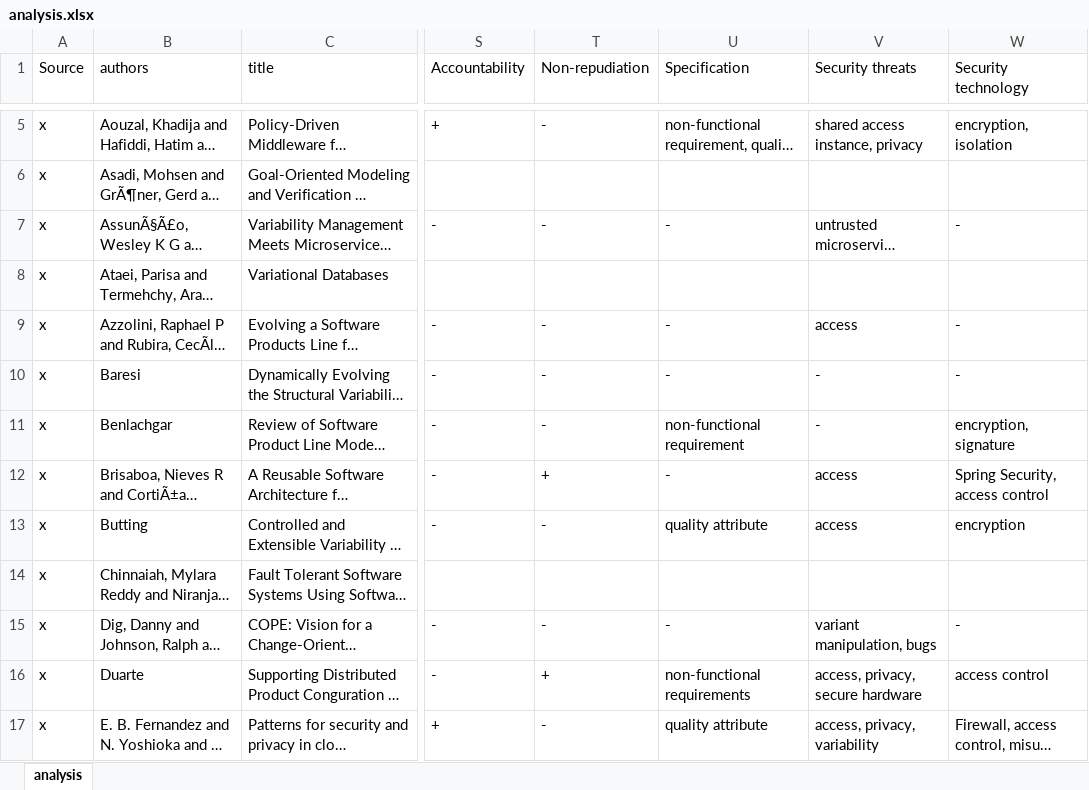
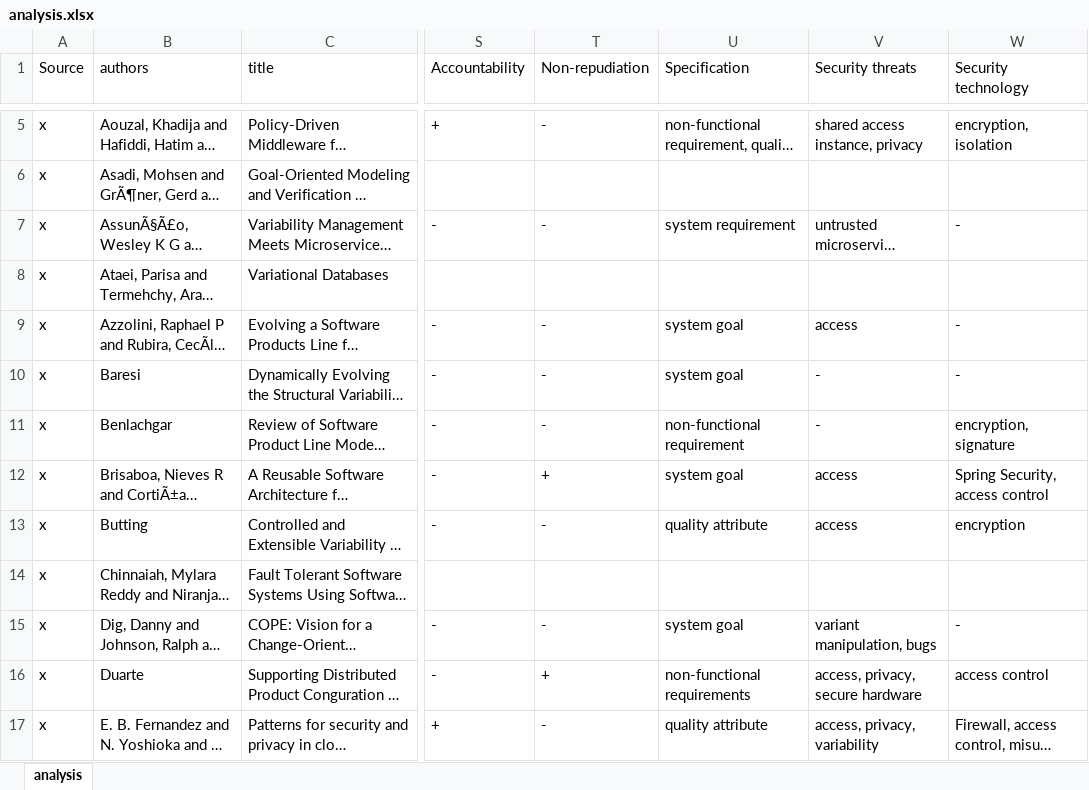
Before and after one commit to Rim007/SecurityConfigurableStorage_SPLC22, an Excel workbook: src/analysis.xlsx, sheet analysis, drawn as a sheet; only a part is shown, gaps mark what is left out; long unchanged cells end in …; values as stored, in another font and other column widths than the file's, no cell formats; the diff covers the shown part only; the diff names each change by its address in the sheet, - before the commit and + after, or states it on an @@ line.

Commit message:
updated analysis file

```diff
--- a/src/analysis.xlsx (sheet analysis)
+++ b/src/analysis.xlsx (sheet analysis)
-U7 (Specification): -
+U7 (Specification): system requirement
-U9:U10 (Specification): -
+U9:U10 (Specification): system goal
-U12 (Specification): -
+U12 (Specification): system goal
-U15 (Specification): -
+U15 (Specification): system goal
```
Also changed, not shown: 1 added row, 1 removed row and 316 edited cells elsewhere in this sheet, cell formats.
